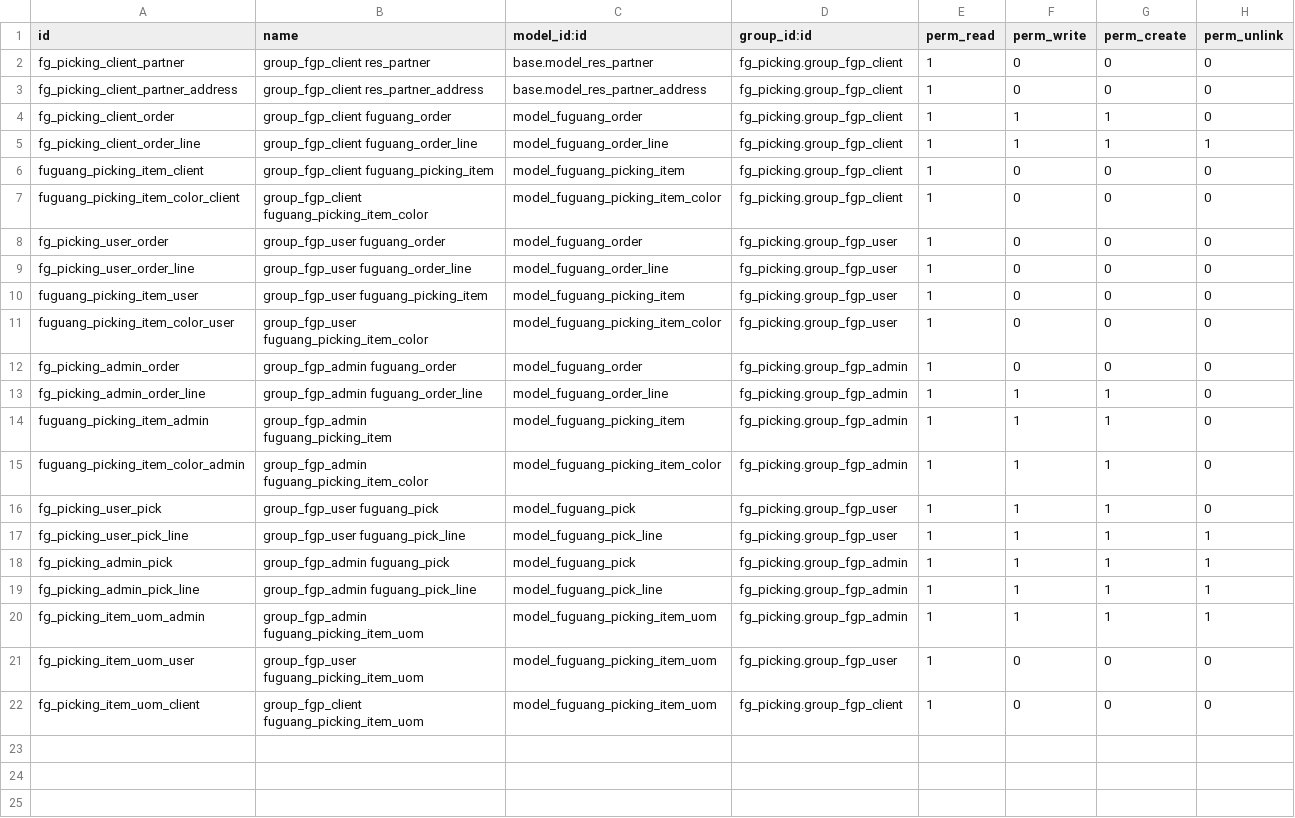
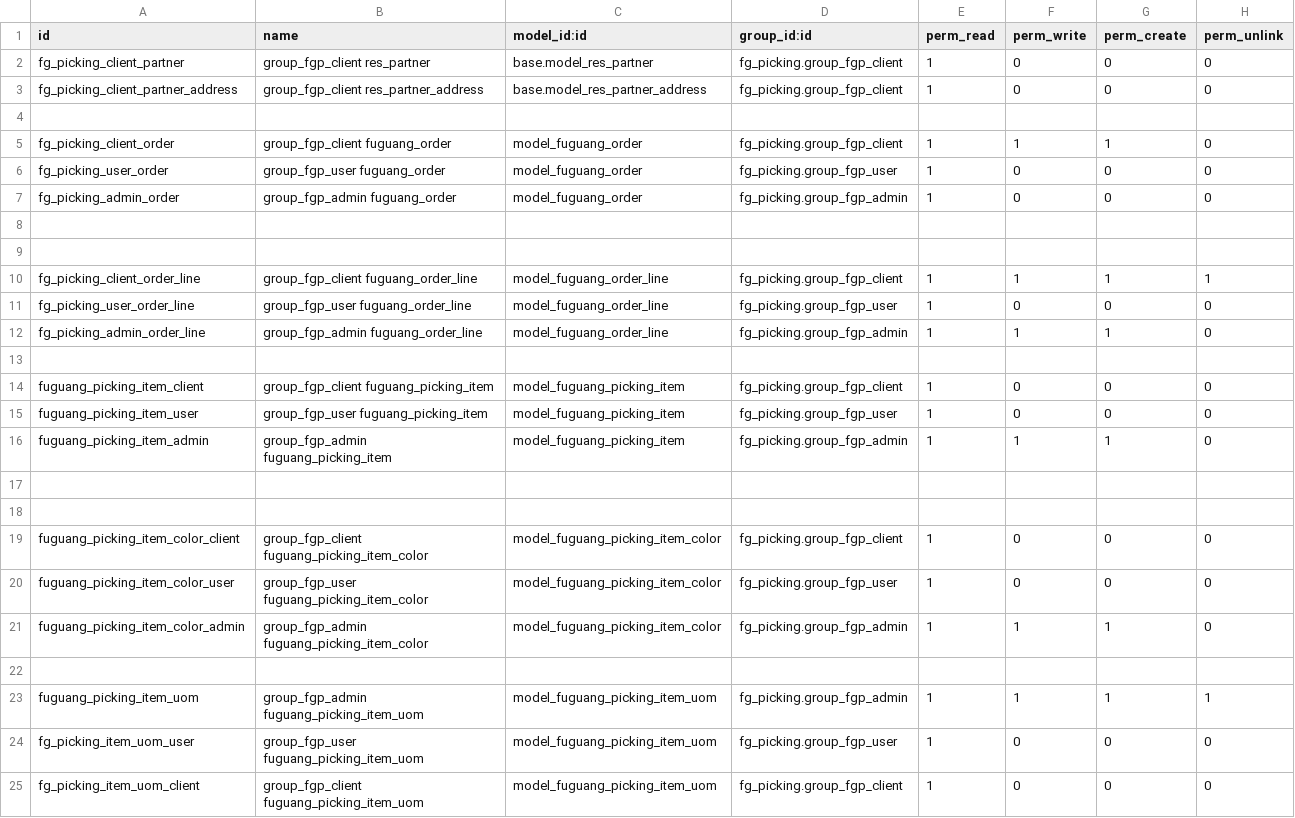
Before and after one commit to Johnzero/erp, a CSV file: openerp/addons/fg_picking/security/ir.model.access.csv, drawn as a sheet.

Commit message:
fix security

```diff
--- a/openerp/addons/fg_picking/security/ir.model.access.csv
+++ b/openerp/addons/fg_picking/security/ir.model.access.csv
@@ -3,19 +3,22 @@
 "fg_picking_client_partner_address","group_fgp_client res_partner_address","base.model_res_partner_address","fg_picking.group_fgp_client",1,0,0,0
+
 "fg_picking_client_order","group_fgp_client fuguang_order","model_fuguang_order","fg_picking.group_fgp_client",1,1,1,0
+"fg_picking_user_order","group_fgp_user fuguang_order","model_fuguang_order","fg_picking.group_fgp_user",1,0,0,0
+"fg_picking_admin_order","group_fgp_admin fuguang_order","model_fuguang_order","fg_picking.group_fgp_admin",1,0,0,0
+
+
 "fg_picking_client_order_line","group_fgp_client fuguang_order_line","model_fuguang_order_line","fg_picking.group_fgp_client",1,1,1,1
+"fg_picking_user_order_line","group_fgp_user fuguang_order_line","model_fuguang_order_line","fg_picking.group_fgp_user",1,0,0,0
+"fg_picking_admin_order_line","group_fgp_admin fuguang_order_line","model_fuguang_order_line","fg_picking.group_fgp_admin",1,1,1,0
+
 "fuguang_picking_item_client", "group_fgp_client fuguang_picking_item","model_fuguang_picking_item","fg_picking.group_fgp_client",1,0,0,0
+"fuguang_picking_item_user", "group_fgp_user fuguang_picking_item","model_fuguang_picking_item","fg_picking.group_fgp_user",1,0,0,0
+"fuguang_picking_item_admin", "group_fgp_admin fuguang_picking_item","model_fuguang_picking_item","fg_picking.group_fgp_admin",1,1,1,0
+
+
 "fuguang_picking_item_color_client", "group_fgp_client fuguang_picking_item_color","model_fuguang_picking_item_color","fg_picking.group_fgp_client",1,0,0,0
-"fg_picking_user_order","group_fgp_user fuguang_order","model_fuguang_order","fg_picking.group_fgp_user",1,0,0,0
-"fg_picking_user_order_line","group_fgp_user fuguang_order_line","model_fuguang_order_line","fg_picking.group_fgp_user",1,0,0,0
-"fuguang_picking_item_user", "group_fgp_user fuguang_picking_item","model_fuguang_picking_item","fg_picking.group_fgp_user",1,0,0,0
 "fuguang_picking_item_color_user", "group_fgp_user fuguang_picking_item_color","model_fuguang_picking_item_color","fg_picking.group_fgp_user",1,0,0,0
-"fg_picking_admin_order","group_fgp_admin fuguang_order","model_fuguang_order","fg_picking.group_fgp_admin",1,0,0,0
-"fg_picking_admin_order_line","group_fgp_admin fuguang_order_line","model_fuguang_order_line","fg_picking.group_fgp_admin",1,1,1,0
-"fuguang_picking_item_admin", "group_fgp_admin fuguang_picking_item","model_fuguang_picking_item","fg_picking.group_fgp_admin",1,1,1,0
 "fuguang_picking_item_color_admin", "group_fgp_admin fuguang_picking_item_color","model_fuguang_picking_item_color","fg_picking.group_fgp_admin",1,1,1,0
-"fg_picking_user_pick","group_fgp_user fuguang_pick","model_fuguang_pick","fg_picking.group_fgp_user",1,1,1,0
-"fg_picking_user_pick_line","group_fgp_user fuguang_pick_line","model_fuguang_pick_line","fg_picking.group_fgp_user",1,1,1,1
-"fg_picking_admin_pick","group_fgp_admin fuguang_pick","model_fuguang_pick","fg_picking.group_fgp_admin",1,1,1,1
-"fg_picking_admin_pick_line","group_fgp_admin fuguang_pick_line","model_fuguang_pick_line","fg_picking.group_fgp_admin",1,1,1,1
-"fg_picking_item_uom_admin","group_fgp_admin fuguang_picking_item_uom","model_fuguang_picking_item_uom","fg_picking.group_fgp_admin",1,1,1,1
+
+"fuguang_picking_item_uom","group_fgp_admin fuguang_picking_item_uom","model_fuguang_picking_item_uom","fg_picking.group_fgp_admin",1,1,1,1
 "fg_picking_item_uom_user","group_fgp_user fuguang_picking_item_uom","model_fuguang_picking_item_uom","fg_picking.group_fgp_user",1,0,0,0
```
Also changed, not shown: 3 other files.
